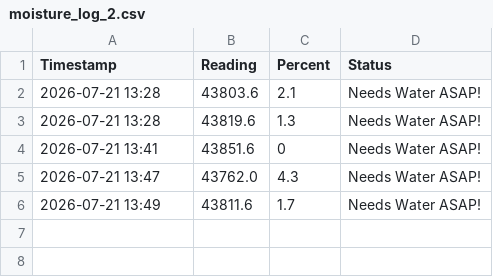
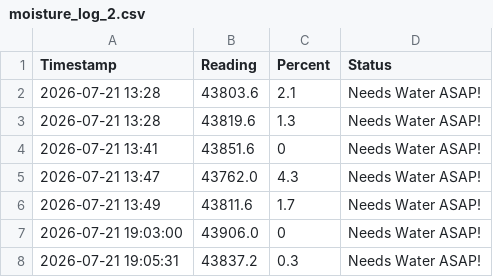
Before and after one commit to nizhniea/soil-moisture-monitor, a CSV file: moisture_log_2.csv, drawn as a sheet.

```diff
--- a/moisture_log_2.csv
+++ b/moisture_log_2.csv
@@ -6 +6,3 @@ Timestamp,Reading,Percent,Status
 2026-07-21 13:49,43811.6,1.7,Needs Water ASAP!
+2026-07-21 19:03:00,43906.0,0,Needs Water ASAP!
+2026-07-21 19:05:31,43837.2,0.3,Needs Water ASAP!
```
Also changed, not shown: 3 other files.
